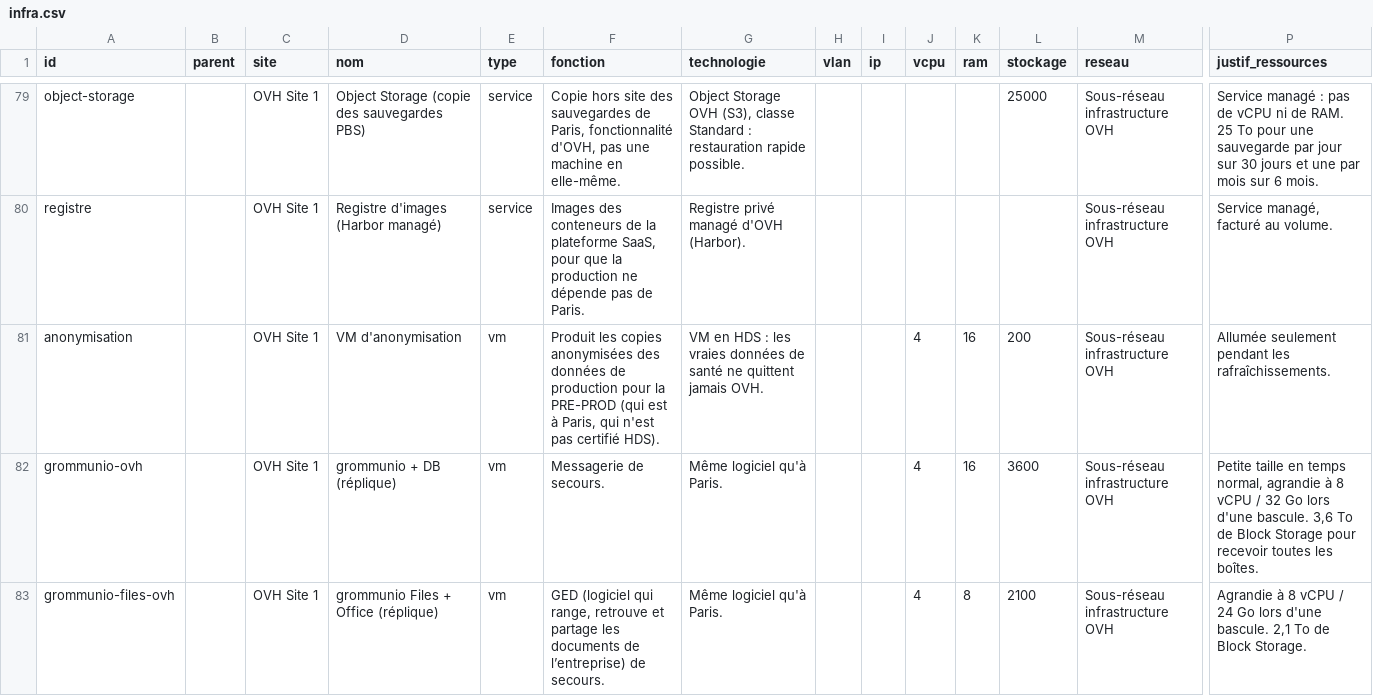
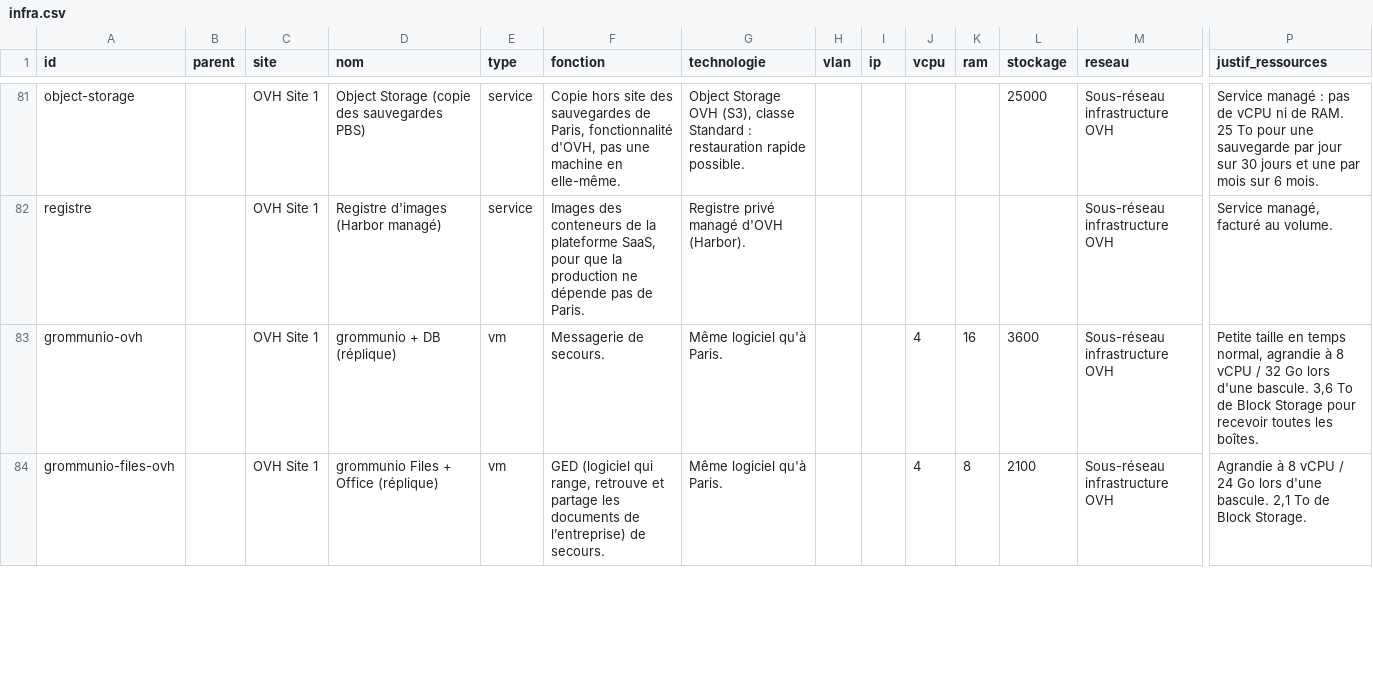
Before and after one commit to PolG06/Projet_etude_B3, a CSV file: infra.csv, drawn as a sheet; only a part is shown, gaps mark what is left out; removed rows and columns are numbered as before the commit, all else as after; rows hold the shown columns only; the diff covers the shown part only; the diff names each change by its address in the sheet, - before the commit and + after, or states it on an @@ line.

```diff
--- a/infra.csv
+++ b/infra.csv
-row 81: anonymisation |  | OVH Site 1 | VM d'anonymisation | vm | Produit les copies anonymisées des données de production pour la PRE-PROD (qui est à Paris, qui n'est pas certifié HDS). | VM en HDS : les vraies données de santé ne quittent jamais OVH. |  |  | 4 | 16 | 200 | Sous-réseau infrastructure OVH | Allumée seulement pendant les rafraîchissements.
```
Also changed, not shown: 8 added rows, 2 removed rows and 5 edited cells elsewhere in this file, postes.csv, vlans.csv, 3 other files.
